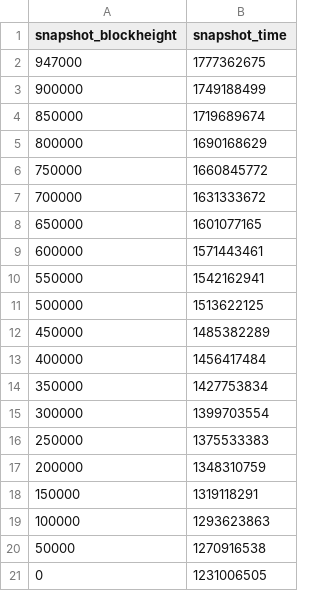
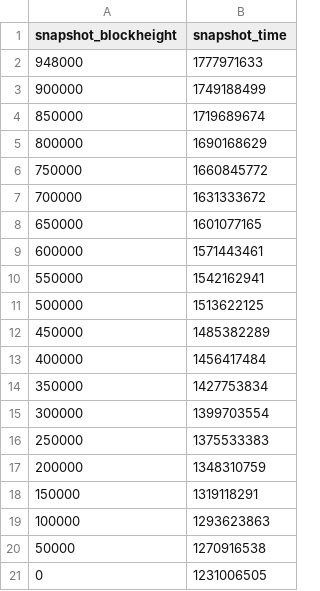
Before and after one commit to w-s-bitcoin/webapps-quantum-exposure, a CSV file: webapps/quantum_exposure/webapp_data/snapshots_index.csv, drawn as a sheet.

```diff
--- a/webapps/quantum_exposure/webapp_data/snapshots_index.csv
+++ b/webapps/quantum_exposure/webapp_data/snapshots_index.csv
@@ -1,3 +1,3 @@
 snapshot_blockheight,snapshot_time
-947000,1777362675
+948000,1777971633
 900000,1749188499
```
Also changed, not shown: webapps/quantum_exposure/webapp_data/archived_index.csv, 15 other files.
